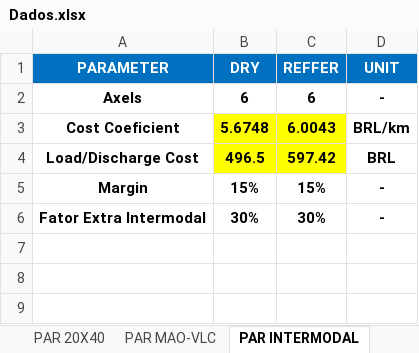
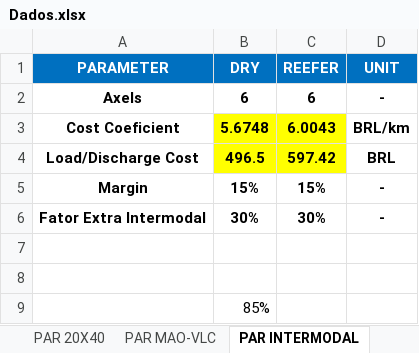
Before and after one commit to enzokgomes/PlanejamentoEstocasticoDeRotas, an Excel workbook: Input/Dados.xlsx, sheet PAR INTERMODAL, drawn as a sheet; values as stored, in another font and other column widths than the file's, no borders; the diff names each change by its address in the sheet, - before the commit and + after, or states it on an @@ line.

```diff
--- a/Input/Dados.xlsx (sheet PAR INTERMODAL)
+++ b/Input/Dados.xlsx (sheet PAR INTERMODAL)
-C1: REFFER
+C1: REEFER
+row 7: (empty)
+row 8: (empty)
+row 9:  | 85%
```
Also changed, not shown: sheet PAR RF, sheet PAR CF, sheet PAR DP, sheet ROTA, sheet DE-PARA, sheet PAR MAO-VLC, other sheet tabs, Output/Scenario_0.35_3500_0_0_0_0_0_0.xlsx, 14 other files.
